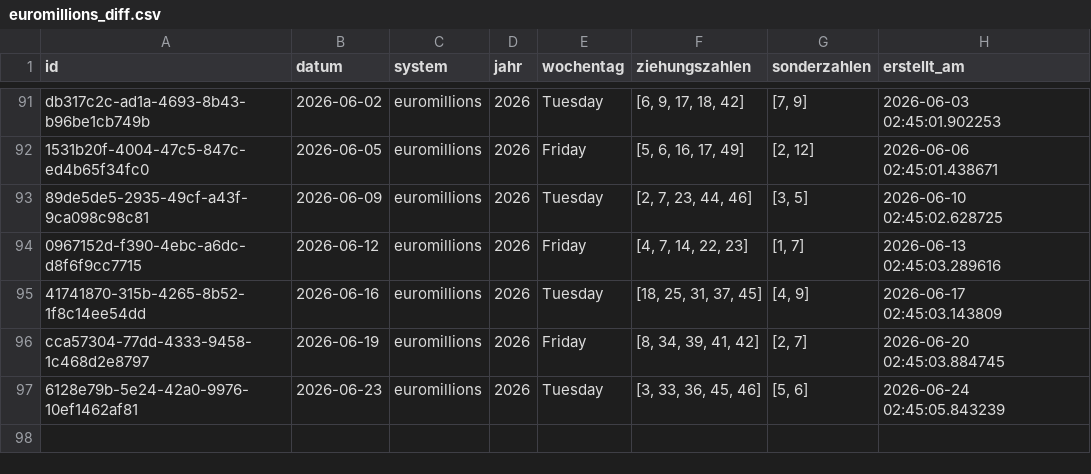
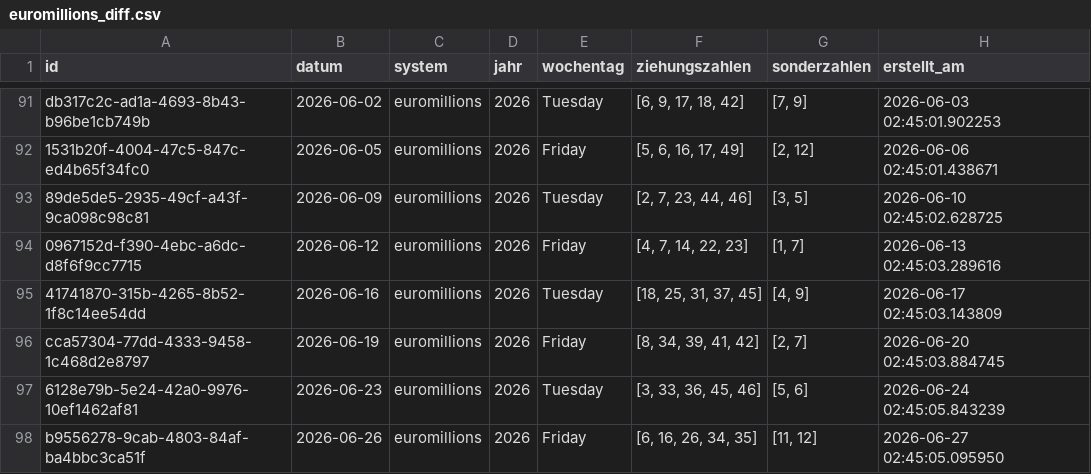
Before and after one commit to braamane/lotto, a CSV file: euromillions_diff.csv, drawn as a sheet; only a part is shown, gaps mark what is left out.

Commit message:
📤 Auto-Upload: neue Ziehungen für euromillions

```diff
--- a/euromillions_diff.csv
+++ b/euromillions_diff.csv
@@ -97 +97,2 @@ cca57304-77dd-4333-9458-1c468d2e8797,2026-06-19,euromillions,2026,Friday,"[8, 34
 6128e79b-5e24-42a0-9976-10ef1462af81,2026-06-23,euromillions,2026,Tuesday,"[3, 33, 36, 45, 46]","[5, 6]",2026-06-24 02:45:05.843239
+b9556278-9cab-4803-84af-ba4bbc3ca51f,2026-06-26,euromillions,2026,Friday,"[6, 16, 26, 34, 35]","[11, 12]",2026-06-27 02:45:05.095950
```
